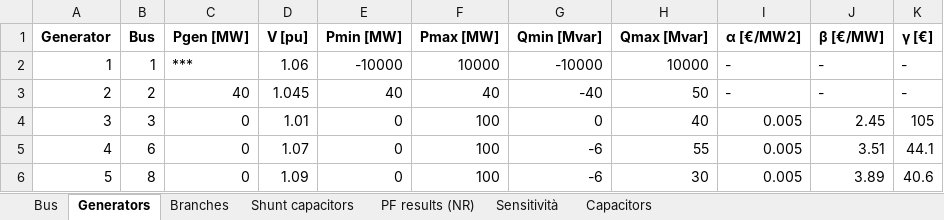
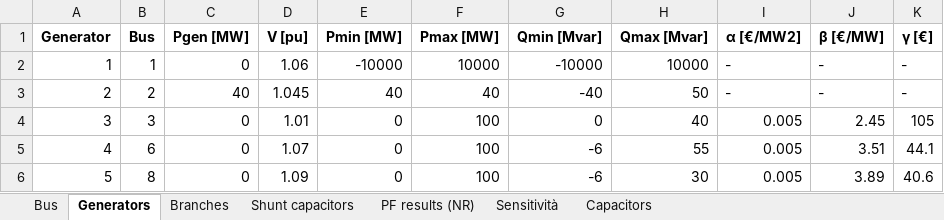
Before and after one commit to Joshuari03/ProgettoEPS1, an Excel workbook: Data.xlsx, sheet Generators, drawn as a sheet; values as stored, in another font and other column widths than the file's, no borders; the diff names each change by its address in the sheet, - before the commit and + after, or states it on an @@ line.

```diff
--- a/Data.xlsx (sheet Generators)
+++ b/Data.xlsx (sheet Generators)
-C2 (Pgen [MW]): ***
+C2 (Pgen [MW]): 0
```
Also changed, not shown: 3 other files.
